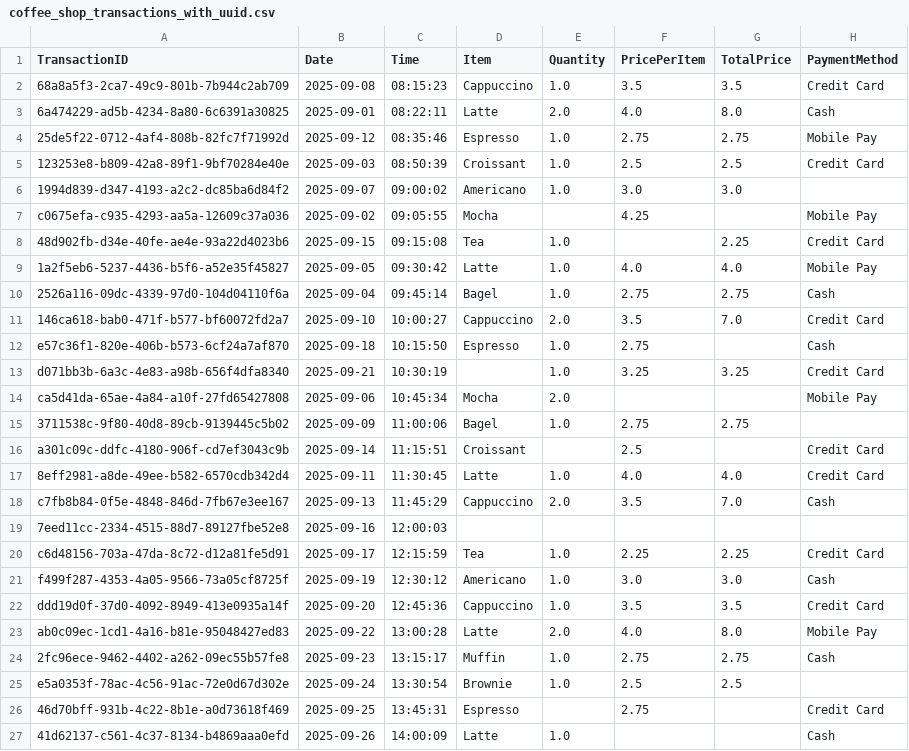
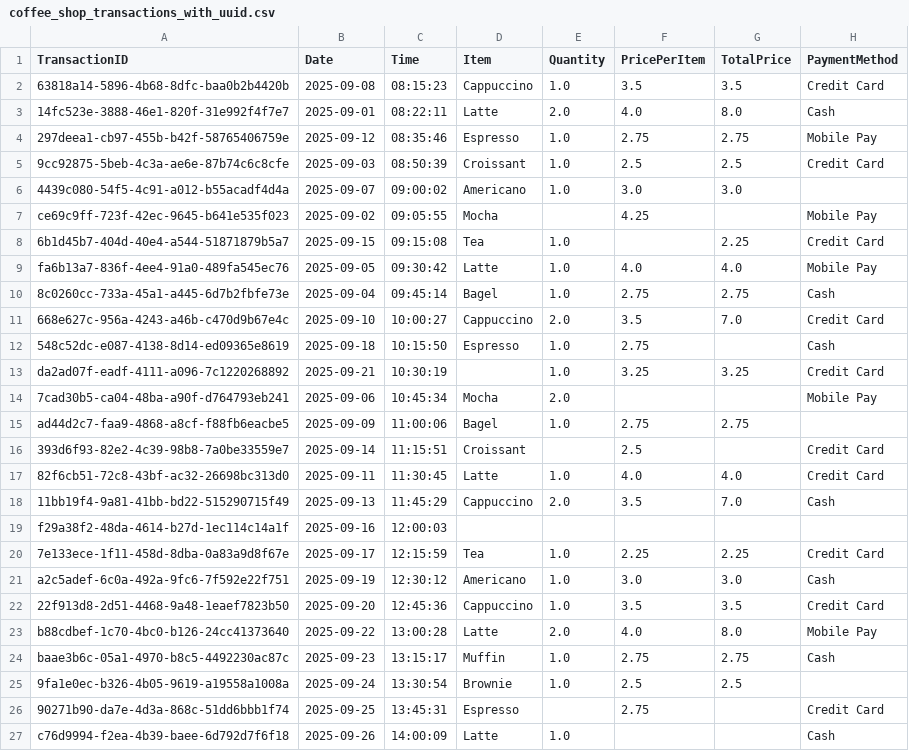
Before and after one commit to Rohan-Repo/Python-Codebase, a CSV file: Intermediate-Python-Codes/Data-Analysis-Machine-Deep-Learning/Exploratory-Data-Analysis/Pandas-Tutorial/Data/coffee_shop_transactions_with_uuid.csv, drawn as a sheet.

Commit message:
Resolving an Index error and saving the Cleaned Dataset for EDA

```diff
--- a/Intermediate-Python-Codes/Data-Analysis-Machine-Deep-Learning/Exploratory-Data-Analysis/Pandas-Tutorial/Data/coffee_shop_transactions_with_uuid.csv
+++ b/Intermediate-Python-Codes/Data-Analysis-Machine-Deep-Learning/Exploratory-Data-Analysis/Pandas-Tutorial/Data/coffee_shop_transactions_with_uuid.csv
@@ -1,27 +1,27 @@
 TransactionID,Date,Time,Item,Quantity,PricePerItem,TotalPrice,PaymentMethod
-68a8a5f3-2ca7-49c9-801b-7b944c2ab709,2025-09-08,08:15:23,Cappuccino,1.0,3.5,3.5,Credit Card
-6a474229-ad5b-4234-8a80-6c6391a30825,2025-09-01,08:22:11,Latte,2.0,4.0,8.0,Cash
-25de5f22-0712-4af4-808b-82fc7f71992d,2025-09-12,08:35:46,Espresso,1.0,2.75,2.75,Mobile Pay
-123253e8-b809-42a8-89f1-9bf70284e40e,2025-09-03,08:50:39,Croissant,1.0,2.5,2.5,Credit Card
-1994d839-d347-4193-a2c2-dc85ba6d84f2,2025-09-07,09:00:02,Americano,1.0,3.0,3.0,
-c0675efa-c935-4293-aa5a-12609c37a036,2025-09-02,09:05:55,Mocha,,4.25,,Mobile Pay
-48d902fb-d34e-40fe-ae4e-93a22d4023b6,2025-09-15,09:15:08,Tea,1.0,,2.25,Credit Card
-1a2f5eb6-5237-4436-b5f6-a52e35f45827,2025-09-05,09:30:42,Latte,1.0,4.0,4.0,Mobile Pay
-2526a116-09dc-4339-97d0-104d04110f6a,2025-09-04,09:45:14,Bagel,1.0,2.75,2.75,Cash
-146ca618-bab0-471f-b577-bf60072fd2a7,2025-09-10,10:00:27,Cappuccino,2.0,3.5,7.0,Credit Card
-e57c36f1-820e-406b-b573-6cf24a7af870,2025-09-18,10:15:50,Espresso,1.0,2.75,,Cash
-d071bb3b-6a3c-4e83-a98b-656f4dfa8340,2025-09-21,10:30:19,,1.0,3.25,3.25,Credit Card
-ca5d41da-65ae-4a84-a10f-27fd65427808,2025-09-06,10:45:34,Mocha,2.0,,,Mobile Pay
-3711538c-9f80-40d8-89cb-9139445c5b02,2025-09-09,11:00:06,Bagel,1.0,2.75,2.75,
-a301c09c-ddfc-4180-906f-cd7ef3043c9b,2025-09-14,11:15:51,Croissant,,2.5,,Credit Card
-8eff2981-a8de-49ee-b582-6570cdb342d4,2025-09-11,11:30:45,Latte,1.0,4.0,4.0,Credit Card
-c7fb8b84-0f5e-4848-846d-7fb67e3ee167,2025-09-13,11:45:29,Cappuccino,2.0,3.5,7.0,Cash
-7eed11cc-2334-4515-88d7-89127fbe52e8,2025-09-16,12:00:03,,,,,
-c6d48156-703a-47da-8c72-d12a81fe5d91,2025-09-17,12:15:59,Tea,1.0,2.25,2.25,Credit Card
-f499f287-4353-4a05-9566-73a05cf8725f,2025-09-19,12:30:12,Americano,1.0,3.0,3.0,Cash
-ddd19d0f-37d0-4092-8949-413e0935a14f,2025-09-20,12:45:36,Cappuccino,1.0,3.5,3.5,Credit Card
-ab0c09ec-1cd1-4a16-b81e-95048427ed83,2025-09-22,13:00:28,Latte,2.0,4.0,8.0,Mobile Pay
-2fc96ece-9462-4402-a262-09ec55b57fe8,2025-09-23,13:15:17,Muffin,1.0,2.75,2.75,Cash
-e5a0353f-78ac-4c56-91ac-72e0d67d302e,2025-09-24,13:30:54,Brownie,1.0,2.5,2.5,
-46d70bff-931b-4c22-8b1e-a0d73618f469,2025-09-25,13:45:31,Espresso,,2.75,,Credit Card
-41d62137-c561-4c37-8134-b4869aaa0efd,2025-09-26,14:00:09,Latte,1.0,,,Cash
+63818a14-5896-4b68-8dfc-baa0b2b4420b,2025-09-08,08:15:23,Cappuccino,1.0,3.5,3.5,Credit Card
+14fc523e-3888-46e1-820f-31e992f4f7e7,2025-09-01,08:22:11,Latte,2.0,4.0,8.0,Cash
+297deea1-cb97-455b-b42f-58765406759e,2025-09-12,08:35:46,Espresso,1.0,2.75,2.75,Mobile Pay
+9cc92875-5beb-4c3a-ae6e-87b74c6c8cfe,2025-09-03,08:50:39,Croissant,1.0,2.5,2.5,Credit Card
+4439c080-54f5-4c91-a012-b55acadf4d4a,2025-09-07,09:00:02,Americano,1.0,3.0,3.0,
+ce69c9ff-723f-42ec-9645-b641e535f023,2025-09-02,09:05:55,Mocha,,4.25,,Mobile Pay
+6b1d45b7-404d-40e4-a544-51871879b5a7,2025-09-15,09:15:08,Tea,1.0,,2.25,Credit Card
+fa6b13a7-836f-4ee4-91a0-489fa545ec76,2025-09-05,09:30:42,Latte,1.0,4.0,4.0,Mobile Pay
+8c0260cc-733a-45a1-a445-6d7b2fbfe73e,2025-09-04,09:45:14,Bagel,1.0,2.75,2.75,Cash
+668e627c-956a-4243-a46b-c470d9b67e4c,2025-09-10,10:00:27,Cappuccino,2.0,3.5,7.0,Credit Card
+548c52dc-e087-4138-8d14-ed09365e8619,2025-09-18,10:15:50,Espresso,1.0,2.75,,Cash
+da2ad07f-eadf-4111-a096-7c1220268892,2025-09-21,10:30:19,,1.0,3.25,3.25,Credit Card
+7cad30b5-ca04-48ba-a90f-d764793eb241,2025-09-06,10:45:34,Mocha,2.0,,,Mobile Pay
+ad44d2c7-faa9-4868-a8cf-f88fb6eacbe5,2025-09-09,11:00:06,Bagel,1.0,2.75,2.75,
+393d6f93-82e2-4c39-98b8-7a0be33559e7,2025-09-14,11:15:51,Croissant,,2.5,,Credit Card
+82f6cb51-72c8-43bf-ac32-26698bc313d0,2025-09-11,11:30:45,Latte,1.0,4.0,4.0,Credit Card
+11bb19f4-9a81-41bb-bd22-515290715f49,2025-09-13,11:45:29,Cappuccino,2.0,3.5,7.0,Cash
+f29a38f2-48da-4614-b27d-1ec114c14a1f,2025-09-16,12:00:03,,,,,
+7e133ece-1f11-458d-8dba-0a83a9d8f67e,2025-09-17,12:15:59,Tea,1.0,2.25,2.25,Credit Card
+a2c5adef-6c0a-492a-9fc6-7f592e22f751,2025-09-19,12:30:12,Americano,1.0,3.0,3.0,Cash
+22f913d8-2d51-4468-9a48-1eaef7823b50,2025-09-20,12:45:36,Cappuccino,1.0,3.5,3.5,Credit Card
+b88cdbef-1c70-4bc0-b126-24cc41373640,2025-09-22,13:00:28,Latte,2.0,4.0,8.0,Mobile Pay
+baae3b6c-05a1-4970-b8c5-4492230ac87c,2025-09-23,13:15:17,Muffin,1.0,2.75,2.75,Cash
+9fa1e0ec-b326-4b05-9619-a19558a1008a,2025-09-24,13:30:54,Brownie,1.0,2.5,2.5,
+90271b90-da7e-4d3a-868c-51dd6bbb1f74,2025-09-25,13:45:31,Espresso,,2.75,,Credit Card
+c76d9994-f2ea-4b39-baee-6d792d7f6f18,2025-09-26,14:00:09,Latte,1.0,,,Cash
```
Also changed, not shown: 2 other files.
